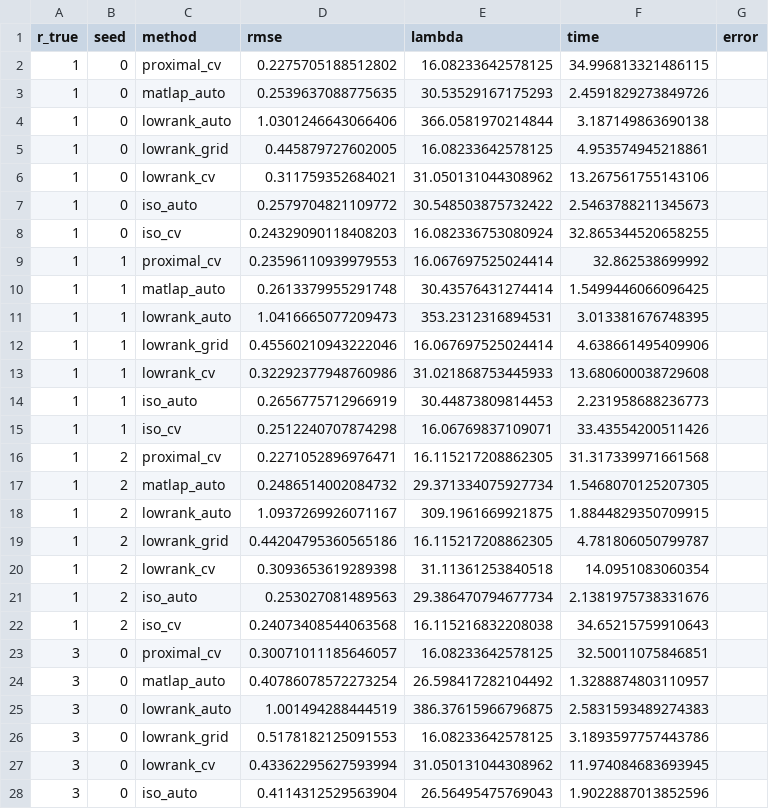
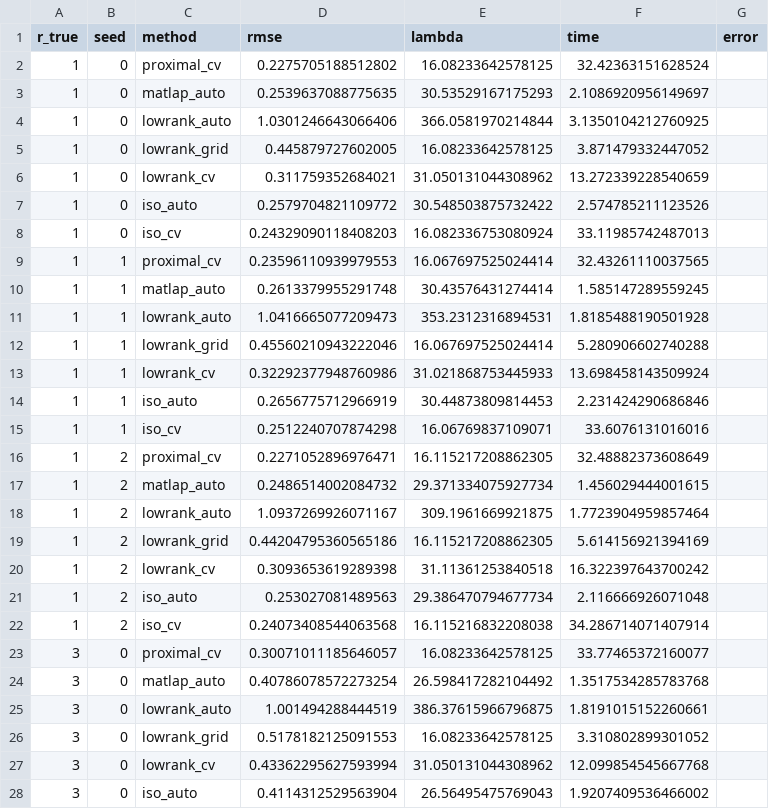
Before and after one commit to davidaknowles/matlap, a CSV file: results/lambda_study.csv, drawn as a sheet; only a part is shown; the diff covers the shown part only.

```diff
--- a/results/lambda_study.csv
+++ b/results/lambda_study.csv
@@ -1,28 +1,28 @@
 r_true,seed,method,rmse,lambda,time,error
-1,0,proximal_cv,0.2275705188512802,16.08233642578125,34.996813321486115,
-1,0,matlap_auto,0.2539637088775635,30.53529167175293,2.4591829273849726,
-1,0,lowrank_auto,1.0301246643066406,366.0581970214844,3.187149863690138,
-1,0,lowrank_grid,0.445879727602005,16.08233642578125,4.953574945218861,
-1,0,lowrank_cv,0.311759352684021,31.050131044308962,13.267561755143106,
-1,0,iso_auto,0.2579704821109772,30.548503875732422,2.5463788211345673,
-1,0,iso_cv,0.24329090118408203,16.082336753080924,32.865344520658255,
-1,1,proximal_cv,0.23596110939979553,16.067697525024414,32.862538699992,
-1,1,matlap_auto,0.2613379955291748,30.43576431274414,1.5499446066096425,
-1,1,lowrank_auto,1.0416665077209473,353.2312316894531,3.013381676748395,
-1,1,lowrank_grid,0.45560210943222046,16.067697525024414,4.638661495409906,
-1,1,lowrank_cv,0.32292377948760986,31.021868753445933,13.680600038729608,
-1,1,iso_auto,0.2656775712966919,30.44873809814453,2.231958688236773,
-1,1,iso_cv,0.2512240707874298,16.06769837109071,33.43554200511426,
-1,2,proximal_cv,0.2271052896976471,16.115217208862305,31.317339971661568,
-1,2,matlap_auto,0.2486514002084732,29.371334075927734,1.5468070125207305,
-1,2,lowrank_auto,1.0937269926071167,309.1961669921875,1.8844829350709915,
-1,2,lowrank_grid,0.44204795360565186,16.115217208862305,4.781806050799787,
-1,2,lowrank_cv,0.3093653619289398,31.11361253840518,14.0951083060354,
-1,2,iso_auto,0.253027081489563,29.386470794677734,2.1381975738331676,
-1,2,iso_cv,0.24073408544063568,16.115216832208038,34.65215759910643,
-3,0,proximal_cv,0.30071011185646057,16.08233642578125,32.50011075846851,
-3,0,matlap_auto,0.40786078572273254,26.598417282104492,1.3288874803110957,
-3,0,lowrank_auto,1.001494288444519,386.37615966796875,2.5831593489274383,
-3,0,lowrank_grid,0.5178182125091553,16.08233642578125,3.1893597757443786,
-3,0,lowrank_cv,0.43362295627593994,31.050131044308962,11.974084683693945,
-3,0,iso_auto,0.4114312529563904,26.56495475769043,1.9022887013852596,
+1,0,proximal_cv,0.2275705188512802,16.08233642578125,32.42363151628524,
+1,0,matlap_auto,0.2539637088775635,30.53529167175293,2.1086920956149697,
+1,0,lowrank_auto,1.0301246643066406,366.0581970214844,3.1350104212760925,
+1,0,lowrank_grid,0.445879727602005,16.08233642578125,3.871479332447052,
+1,0,lowrank_cv,0.311759352684021,31.050131044308962,13.272339228540659,
+1,0,iso_auto,0.2579704821109772,30.548503875732422,2.574785211123526,
+1,0,iso_cv,0.24329090118408203,16.082336753080924,33.11985742487013,
+1,1,proximal_cv,0.23596110939979553,16.067697525024414,32.43261110037565,
+1,1,matlap_auto,0.2613379955291748,30.43576431274414,1.585147289559245,
+1,1,lowrank_auto,1.0416665077209473,353.2312316894531,1.8185488190501928,
+1,1,lowrank_grid,0.45560210943222046,16.067697525024414,5.280906602740288,
+1,1,lowrank_cv,0.32292377948760986,31.021868753445933,13.698458143509924,
+1,1,iso_auto,0.2656775712966919,30.44873809814453,2.231424290686846,
+1,1,iso_cv,0.2512240707874298,16.06769837109071,33.6076131016016,
+1,2,proximal_cv,0.2271052896976471,16.115217208862305,32.48882373608649,
+1,2,matlap_auto,0.2486514002084732,29.371334075927734,1.456029444001615,
+1,2,lowrank_auto,1.0937269926071167,309.1961669921875,1.7723904959857464,
+1,2,lowrank_grid,0.44204795360565186,16.115217208862305,5.614156921394169,
+1,2,lowrank_cv,0.3093653619289398,31.11361253840518,16.322397643700242,
+1,2,iso_auto,0.253027081489563,29.386470794677734,2.116666926071048,
+1,2,iso_cv,0.24073408544063568,16.115216832208038,34.286714071407914,
+3,0,proximal_cv,0.30071011185646057,16.08233642578125,33.77465372160077,
+3,0,matlap_auto,0.40786078572273254,26.598417282104492,1.3517534285783768,
+3,0,lowrank_auto,1.001494288444519,386.37615966796875,1.8191015152260661,
+3,0,lowrank_grid,0.5178182125091553,16.08233642578125,3.310802899301052,
+3,0,lowrank_cv,0.43362295627593994,31.050131044308962,12.099854545667768,
+3,0,iso_auto,0.4114312529563904,26.56495475769043,1.9207409536466002,
```
Also changed, not shown: 99 edited cells elsewhere in this file, 4 other files.
